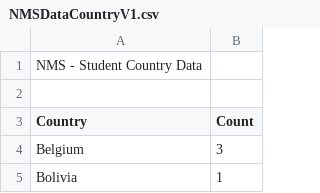
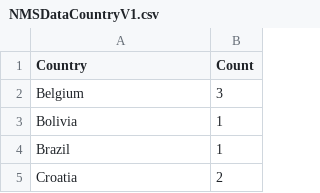
Before and after one commit to JoshuaSamuelNichols/NMS-Nationality-Analysis, a CSV file: NMSDataCountryV1.csv, drawn as a sheet; only a part is shown; the shorter side is filled out with more unchanged rows; the diff names each change by its address in the sheet, - before the commit and + after, or states it on an @@ line.

Commit message:
NMSDataCountryV1.csv

```diff
--- a/NMSDataCountryV1.csv
+++ b/NMSDataCountryV1.csv
-row 1: NMS - Student Country Data
-row 2: (empty)
```
